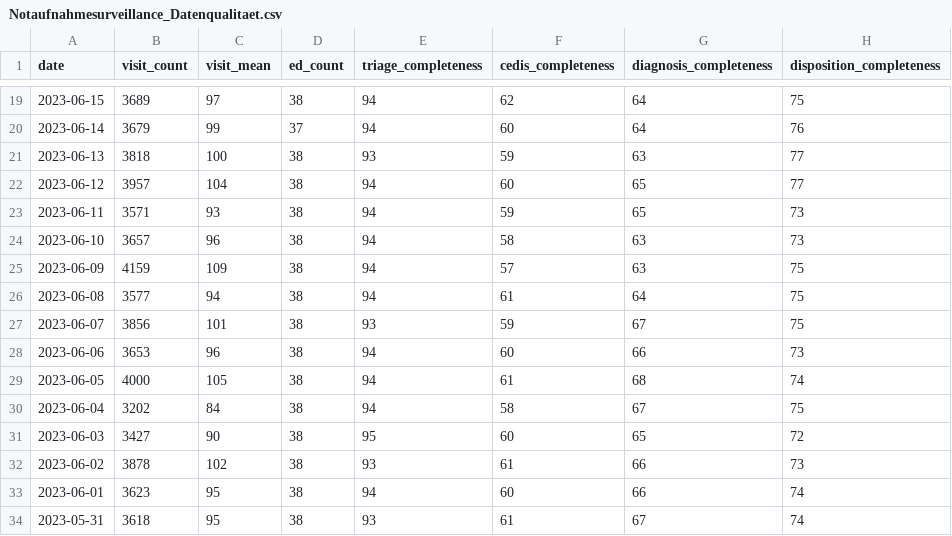
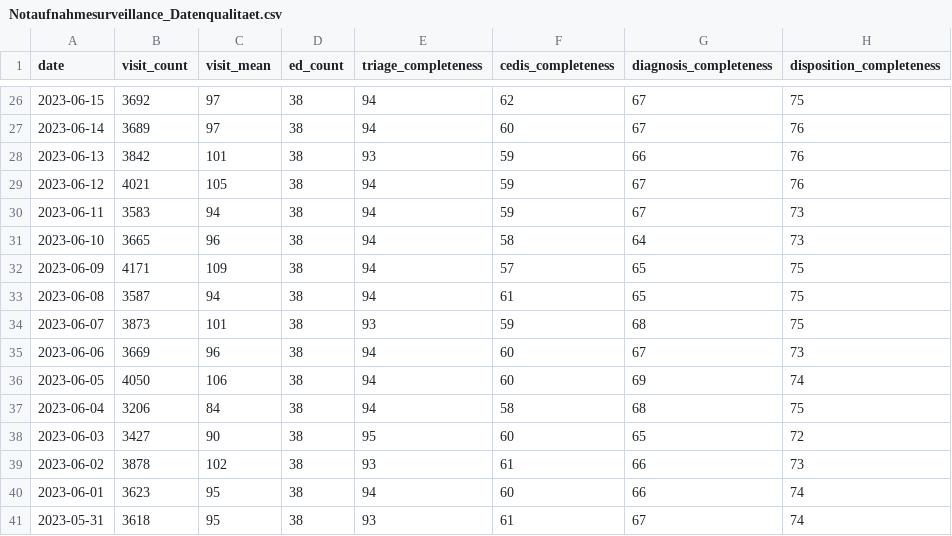
Before and after one commit to robert-koch-institut/Daten_der_Notaufnahmesurveillance, a CSV file: Notaufnahmesurveillance_Datenqualitaet.csv, drawn as a sheet; only a part is shown, gaps mark what is left out; the diff covers the shown part only.

```diff
--- a/Notaufnahmesurveillance_Datenqualitaet.csv
+++ b/Notaufnahmesurveillance_Datenqualitaet.csv
@@ -19,13 +26,13 @@ date,visit_count,visit_mean,ed_count,triage_completeness,cedis_completeness,diag
-2023-06-15,3689,97,38,94,62,64,75
-2023-06-14,3679,99,37,94,60,64,76
-2023-06-13,3818,100,38,93,59,63,77
-2023-06-12,3957,104,38,94,60,65,77
-2023-06-11,3571,93,38,94,59,65,73
-2023-06-10,3657,96,38,94,58,63,73
-2023-06-09,4159,109,38,94,57,63,75
-2023-06-08,3577,94,38,94,61,64,75
-2023-06-07,3856,101,38,93,59,67,75
-2023-06-06,3653,96,38,94,60,66,73
-2023-06-05,4000,105,38,94,61,68,74
-2023-06-04,3202,84,38,94,58,67,75
+2023-06-15,3692,97,38,94,62,67,75
+2023-06-14,3689,97,38,94,60,67,76
+2023-06-13,3842,101,38,93,59,66,76
+2023-06-12,4021,105,38,94,59,67,76
+2023-06-11,3583,94,38,94,59,67,73
+2023-06-10,3665,96,38,94,58,64,73
+2023-06-09,4171,109,38,94,57,65,75
+2023-06-08,3587,94,38,94,61,65,75
+2023-06-07,3873,101,38,93,59,68,75
+2023-06-06,3669,96,38,94,60,67,73
+2023-06-05,4050,106,38,94,60,69,74
+2023-06-04,3206,84,38,94,58,68,75
 2023-06-03,3427,90,38,95,60,65,72
```
Also changed, not shown: 7 added rows and 46 edited cells elsewhere in this file, Notaufnahmesurveillance_Zeitreihen_Alter.csv, Notaufnahmesurveillance_Zeitreihen_CEDIS.csv, 10 other files.
